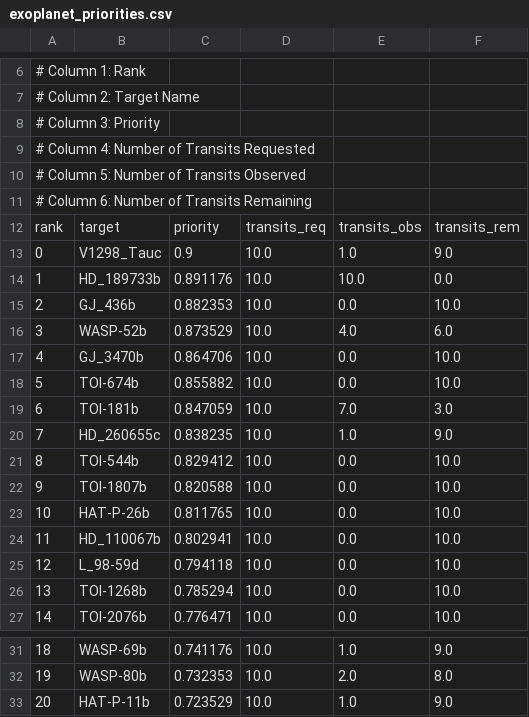
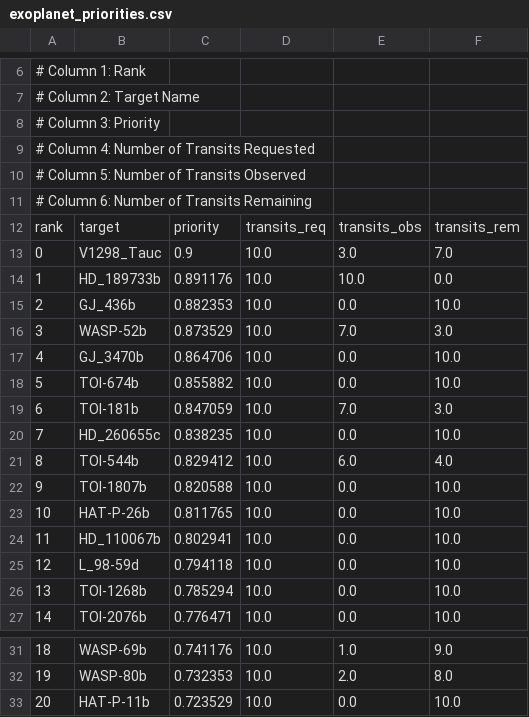
Before and after one commit to PandoraMission/PandoraTargetList, a CSV file: target_definition_files/exoplanet/exoplanet_priorities.csv, drawn as a sheet; only a part is shown, gaps mark what is left out.

Commit message:
Updating number of successful transits for prime targets

```diff
--- a/target_definition_files/exoplanet/exoplanet_priorities.csv
+++ b/target_definition_files/exoplanet/exoplanet_priorities.csv
@@ -12,6 +12,6 @@
 rank,target,priority,transits_req,transits_obs,transits_rem
-0,V1298_Tauc,0.9,10.0,1.0,9.0
+0,V1298_Tauc,0.9,10.0,3.0,7.0
 1,HD_189733b,0.891176,10.0,10.0,0.0
 2,GJ_436b,0.882353,10.0,0.0,10.0
-3,WASP-52b,0.873529,10.0,4.0,6.0
+3,WASP-52b,0.873529,10.0,7.0,3.0
 4,GJ_3470b,0.864706,10.0,0.0,10.0
@@ -19,4 +19,4 @@ rank,target,priority,transits_req,transits_obs,transits_rem
 6,TOI-181b,0.847059,10.0,7.0,3.0
-7,HD_260655c,0.838235,10.0,1.0,9.0
-8,TOI-544b,0.829412,10.0,0.0,10.0
+7,HD_260655c,0.838235,10.0,0.0,10.0
+8,TOI-544b,0.829412,10.0,6.0,4.0
 9,TOI-1807b,0.820588,10.0,0.0,10.0
@@ -32,2 +32,2 @@ rank,target,priority,transits_req,transits_obs,transits_rem
 19,WASP-80b,0.732353,10.0,2.0,8.0
-20,HAT-P-11b,0.723529,10.0,1.0,9.0
+20,HAT-P-11b,0.723529,10.0,0.0,10.0
```
Also changed, not shown: target_definition_files/primary-exoplanet/primary-exoplanet_priorities.csv.
